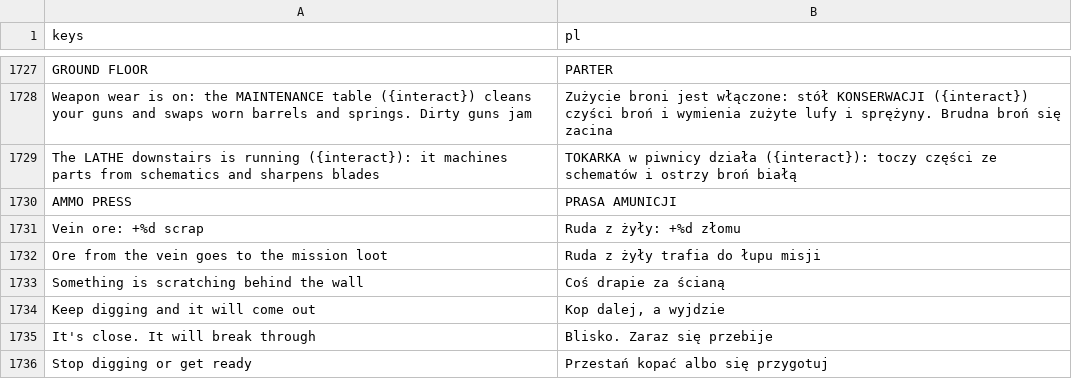
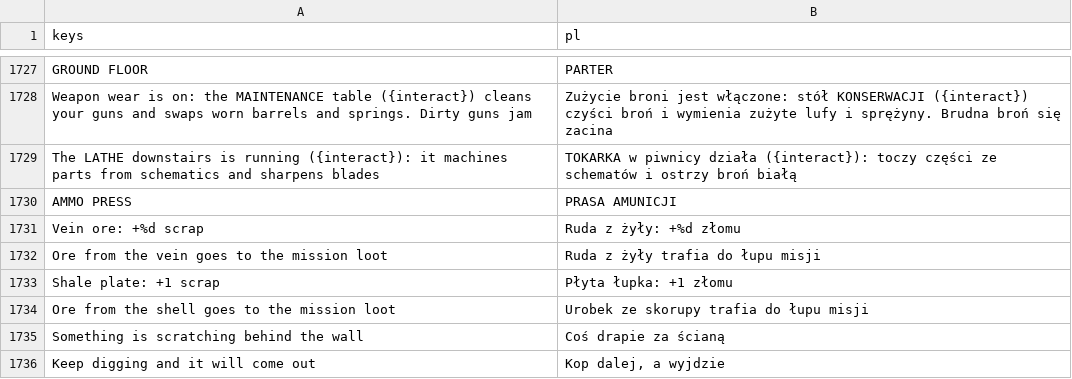
Before and after one commit to ssiwm/gameon, a CSV file: prototype/translations/ui.csv, drawn as a sheet; only a part is shown, gaps mark what is left out; the shorter side is filled out with more unchanged rows.

```diff
--- a/prototype/translations/ui.csv
+++ b/prototype/translations/ui.csv
@@ -1732,2 +1732,4 @@
 "Ore from the vein goes to the mission loot","Ruda z żyły trafia do łupu misji"
+"Shale plate: +1 scrap","Płyta łupka: +1 złomu"
+"Ore from the shell goes to the mission loot","Urobek ze skorupy trafia do łupu misji"
 "Something is scratching behind the wall","Coś drapie za ścianą"
```
Also changed, not shown: 7 other files.
